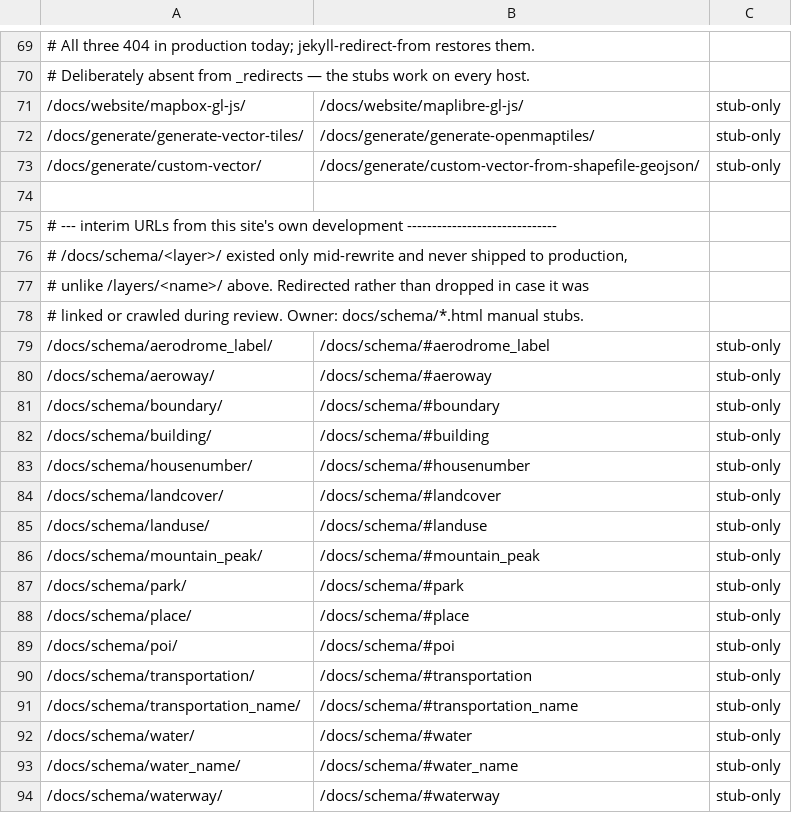
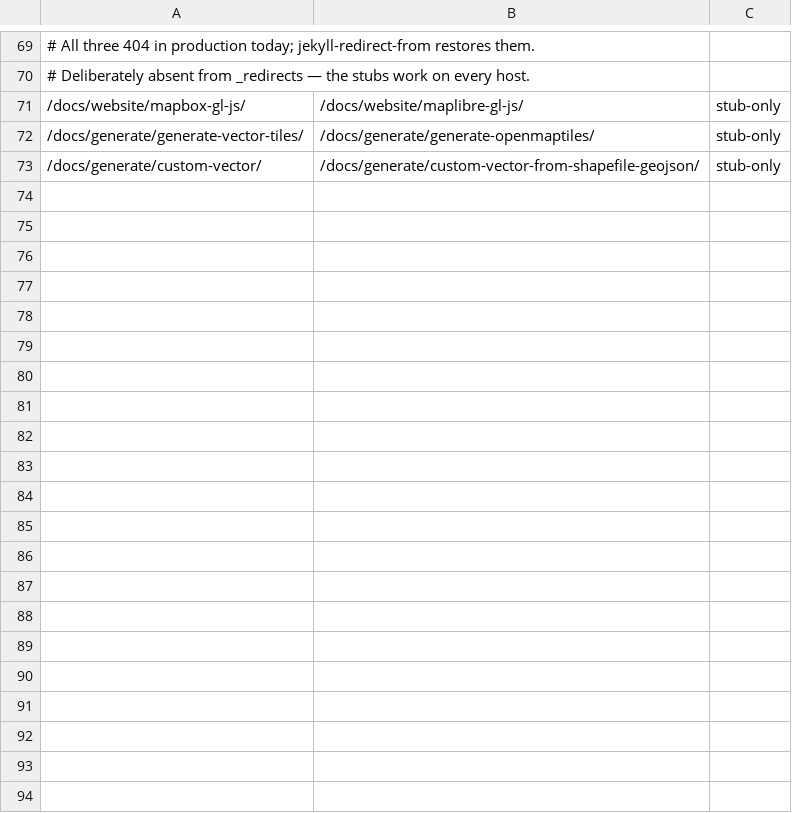
Before and after one commit to maptiler/www.openmaptiles.org, a TSV file: script/redirects.tsv, drawn as a sheet; only a part is shown, gaps mark what is left out.

Commit message:
Drop unused redirect stubs

```diff
--- a/script/redirects.tsv
+++ b/script/redirects.tsv
@@ -73,22 +73 @@
 /docs/generate/custom-vector/	/docs/generate/custom-vector-from-shapefile-geojson/	stub-only
-
-# --- interim URLs from this site's own development ------------------------------
-# /docs/schema/<layer>/ existed only mid-rewrite and never shipped to production,
-# unlike /layers/<name>/ above. Redirected rather than dropped in case it was
-# linked or crawled during review. Owner: docs/schema/*.html manual stubs.
-/docs/schema/aerodrome_label/	/docs/schema/#aerodrome_label	stub-only
-/docs/schema/aeroway/	/docs/schema/#aeroway	stub-only
-/docs/schema/boundary/	/docs/schema/#boundary	stub-only
-/docs/schema/building/	/docs/schema/#building	stub-only
-/docs/schema/housenumber/	/docs/schema/#housenumber	stub-only
-/docs/schema/landcover/	/docs/schema/#landcover	stub-only
-/docs/schema/landuse/	/docs/schema/#landuse	stub-only
-/docs/schema/mountain_peak/	/docs/schema/#mountain_peak	stub-only
-/docs/schema/park/	/docs/schema/#park	stub-only
-/docs/schema/place/	/docs/schema/#place	stub-only
-/docs/schema/poi/	/docs/schema/#poi	stub-only
-/docs/schema/transportation/	/docs/schema/#transportation	stub-only
-/docs/schema/transportation_name/	/docs/schema/#transportation_name	stub-only
-/docs/schema/water/	/docs/schema/#water	stub-only
-/docs/schema/water_name/	/docs/schema/#water_name	stub-only
-/docs/schema/waterway/	/docs/schema/#waterway	stub-only
```
Also changed, not shown: 20 other files.
